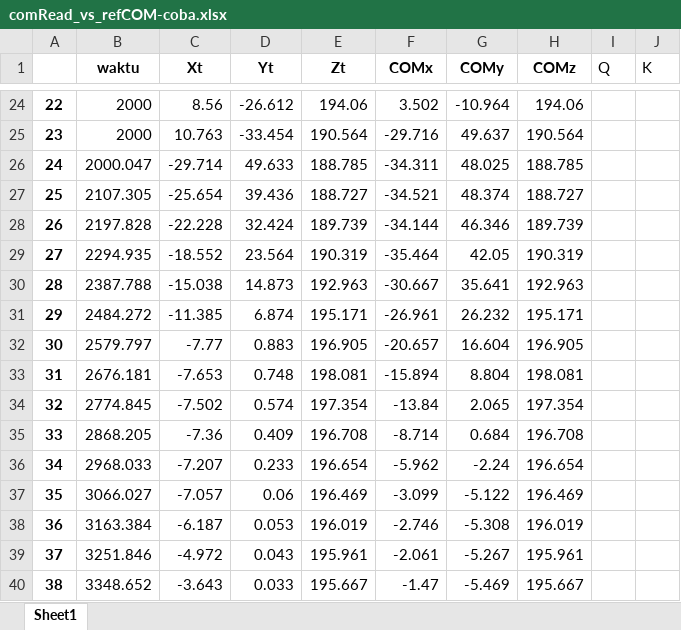
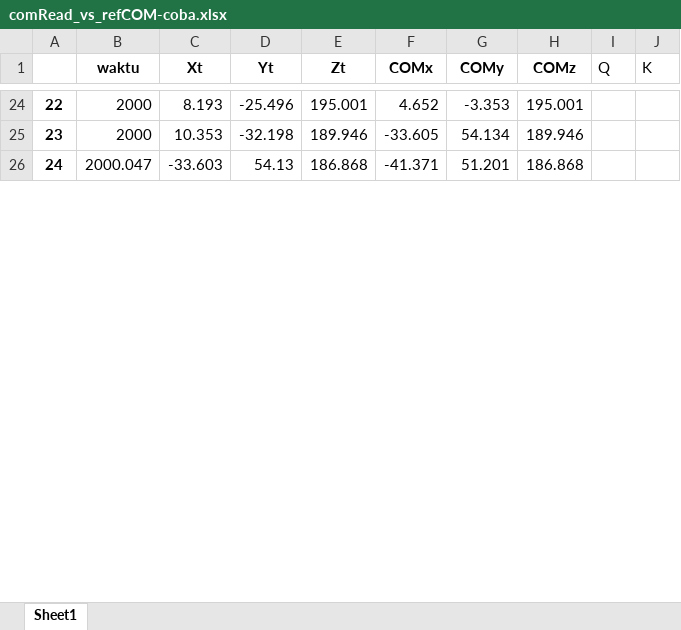
Before and after one commit to AgungPujiRaharjo/skripsi, an Excel workbook: data/comRead_vs_refCOM-coba.xlsx, sheet Sheet1, drawn as a sheet; only a part is shown, gaps mark what is left out; values as stored, in another font and other column widths than the file's, no borders; removed rows and columns are numbered as before the commit, all else as after; the diff covers the shown part only; the diff names each change by its address in the sheet, - before the commit and + after, or states it on an @@ line.

```diff
--- a/data/comRead_vs_refCOM-coba.xlsx (sheet Sheet1)
+++ b/data/comRead_vs_refCOM-coba.xlsx (sheet Sheet1)
-C24 (Xt): 8.56
+C24 (Xt): 8.193
-D24 (Yt): -26.612
+D24 (Yt): -25.496
-E24 (Zt): 194.06
+E24 (Zt): 195.001
-F24 (COMx): 3.502
+F24 (COMx): 4.652
-G24 (COMy): -10.964
+G24 (COMy): -3.353
-H24 (COMz): 194.06
+H24 (COMz): 195.001
-C25 (Xt): 10.763
+C25 (Xt): 10.353
-D25 (Yt): -33.454
+D25 (Yt): -32.198
-E25 (Zt): 190.564
+E25 (Zt): 189.946
-F25 (COMx): -29.716
+F25 (COMx): -33.605
-G25 (COMy): 49.637
+G25 (COMy): 54.134
-H25 (COMz): 190.564
+H25 (COMz): 189.946
-C26 (Xt): -29.714
+C26 (Xt): -33.603
-D26 (Yt): 49.633
+D26 (Yt): 54.13
-E26 (Zt): 188.785
+E26 (Zt): 186.868
-F26 (COMx): -34.311
+F26 (COMx): -41.371
-G26 (COMy): 48.025
+G26 (COMy): 51.201
-H26 (COMz): 188.785
+H26 (COMz): 186.868
-row 27: 25 | 2107.305 | -25.654 | 39.436 | 188.727 | -34.521 | 48.374 | 188.727
-row 28: 26 | 2197.828 | -22.228 | 32.424 | 189.739 | -34.144 | 46.346 | 189.739
-row 29: 27 | 2294.935 | -18.552 | 23.564 | 190.319 | -35.464 | 42.05 | 190.319
-row 30: 28 | 2387.788 | -15.038 | 14.873 | 192.963 | -30.667 | 35.641 | 192.963
-row 31: 29 | 2484.272 | -11.385 | 6.874 | 195.171 | -26.961 | 26.232 | 195.171
-row 32: 30 | 2579.797 | -7.77 | 0.883 | 196.905 | -20.657 | 16.604 | 196.905
-row 33: 31 | 2676.181 | -7.653 | 0.748 | 198.081 | -15.894 | 8.804 | 198.081
-row 34: 32 | 2774.845 | -7.502 | 0.574 | 197.354 | -13.84 | 2.065 | 197.354
-row 35: 33 | 2868.205 | -7.36 | 0.409 | 196.708 | -8.714 | 0.684 | 196.708
-row 36: 34 | 2968.033 | -7.207 | 0.233 | 196.654 | -5.962 | -2.24 | 196.654
-row 37: 35 | 3066.027 | -7.057 | 0.06 | 196.469 | -3.099 | -5.122 | 196.469
-row 38: 36 | 3163.384 | -6.187 | 0.053 | 196.019 | -2.746 | -5.308 | 196.019
-row 39: 37 | 3251.846 | -4.972 | 0.043 | 195.961 | -2.061 | -5.267 | 195.961
-row 40: 38 | 3348.652 | -3.643 | 0.033 | 195.667 | -1.47 | -5.469 | 195.667
```
Also changed, not shown: 89 added rows, 25 removed rows and 19 edited cells elsewhere in this sheet, 6 other files.
